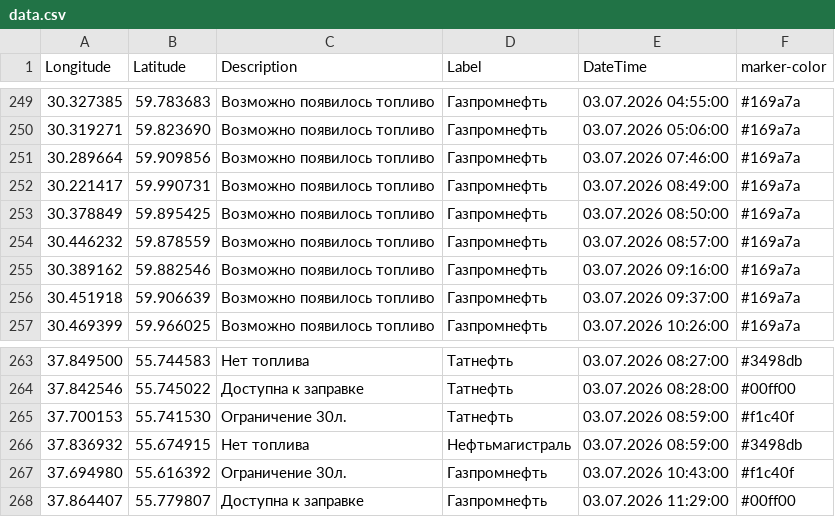
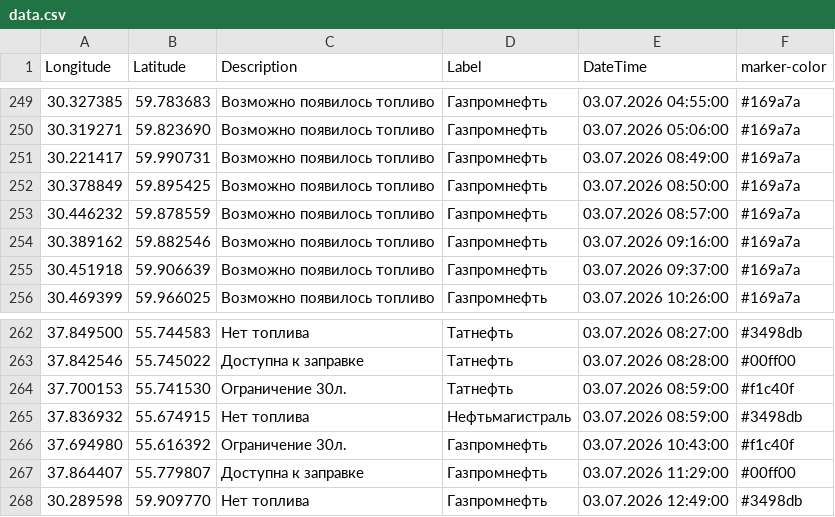
Before and after one commit to ProilKarpenko/Proil_AZS, a CSV file: data.csv, drawn as a sheet; only a part is shown, gaps mark what is left out; removed rows and columns are numbered as before the commit, all else as after; the diff names each change by its address in the sheet, - before the commit and + after, or states it on an @@ line.

Commit message:
Автоматическое обновление

```diff
--- a/data.csv
+++ b/data.csv
-row 251: 30.289664 | 59.909856 | Возможно появилось топливо | Газпромнефть | 03.07.2026 07:46:00 | #169a7a
+row 268: 30.289598 | 59.909770 | Нет топлива | Газпромнефть | 03.07.2026 12:49:00 | #3498db
```
